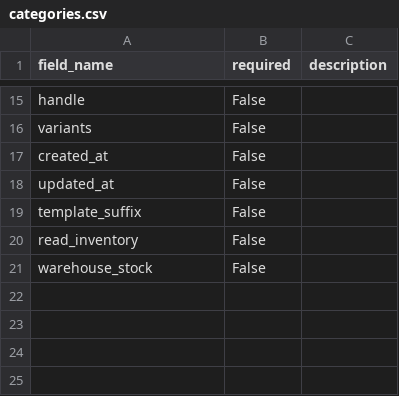
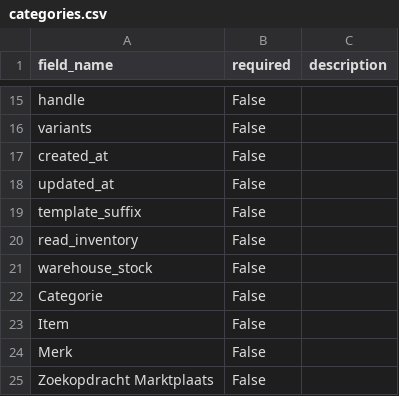
Before and after one commit to ppascall/pim, a CSV file: categories.csv, drawn as a sheet; only a part is shown, gaps mark what is left out; the diff names each change by its address in the sheet, - before the commit and + after, or states it on an @@ line.

```diff
--- a/categories.csv
+++ b/categories.csv
+row 22: Categorie | False
+row 23: Item | False
+row 24: Merk | False
+row 25: Zoekopdracht Marktplaats | False
```
Also changed, not shown: 5 other files.
